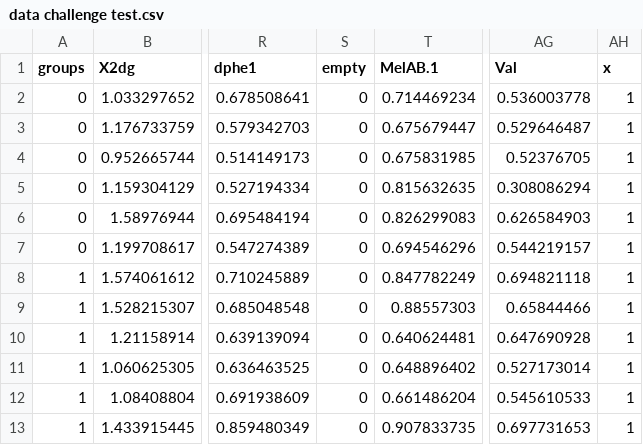
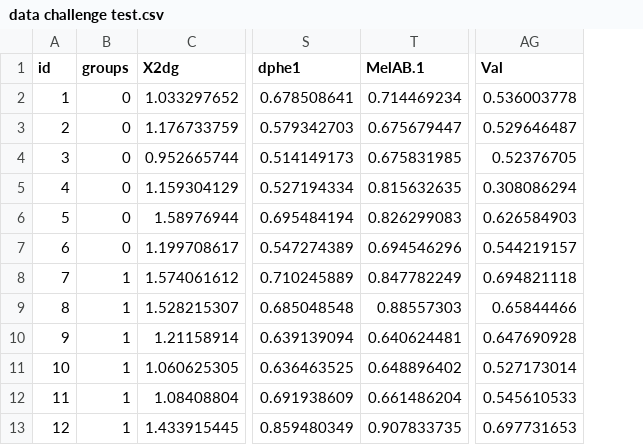
Before and after one commit to bourbonspecial/challenge, a CSV file: data challenge test.csv, drawn as a sheet; only a part is shown, gaps mark what is left out; removed rows and columns are numbered as before the commit, all else as after; the diff names each change by its address in the sheet, - before the commit and + after, or states it on an @@ line.

Commit message:
clean data: add ID col, remove constant vals

```diff
--- a/data challenge test.csv
+++ b/data challenge test.csv
+column A (id), rows 2-13: 1 | 2 | 3 | 4 | 5 | 6 | 7 | 8 | 9 | 10 | 11 | 12
-column S (empty), rows 2-13: all 0
-column AH (x), rows 2-13: all 1
```
